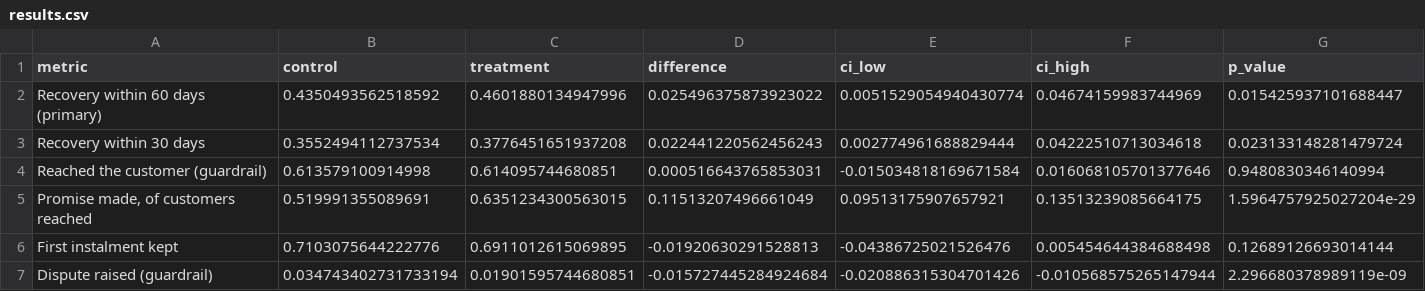
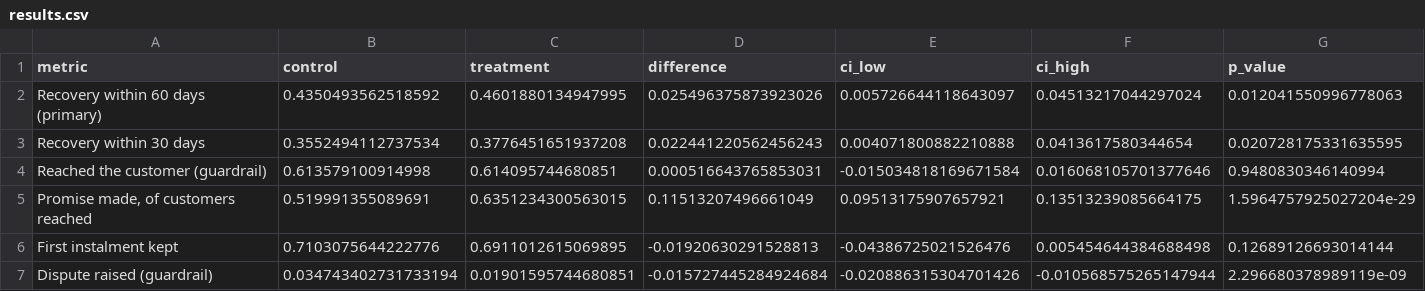
Before and after one commit to nishantrv333/Collections-Analytics, a CSV file: output/experiment/results.csv, drawn as a sheet.

```diff
--- a/output/experiment/results.csv
+++ b/output/experiment/results.csv
@@ -1,4 +1,4 @@
 metric,control,treatment,difference,ci_low,ci_high,p_value
-Recovery within 60 days (primary),0.4350493562518592,0.4601880134947996,0.025496375873923022,0.0051529054940430774,0.04674159983744969,0.015425937101688447
-Recovery within 30 days,0.3552494112737534,0.3776451651937208,0.022441220562456243,0.002774961688829444,0.04222510713034618,0.023133148281479724
+Recovery within 60 days (primary),0.4350493562518592,0.4601880134947995,0.025496375873923026,0.005726644118643097,0.04513217044297024,0.012041550996778063
+Recovery within 30 days,0.3552494112737534,0.3776451651937208,0.022441220562456243,0.004071800882210888,0.0413617580344654,0.020728175331635595
 Reached the customer (guardrail),0.613579100914998,0.614095744680851,0.000516643765853031,-0.015034818169671584,0.016068105701377646,0.9480830346140994
```
Also changed, not shown: output/dashboard/experiment_results.csv, output/dashboard/older_debt_by_market.csv, 14 other files.
